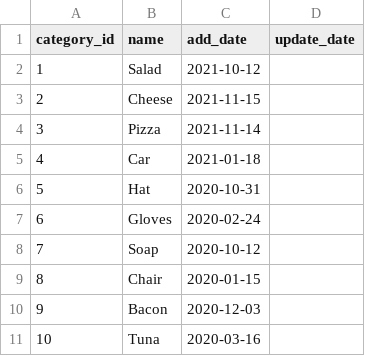
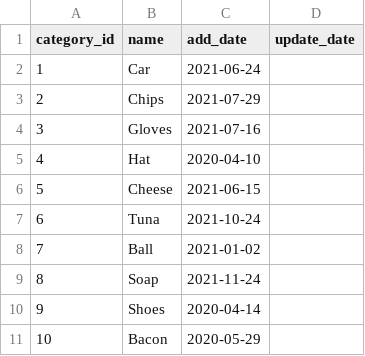
Before and after one commit to chenjiahau/NodeJS, a CSV file: files/categories.csv, drawn as a sheet.

```diff
--- a/files/categories.csv
+++ b/files/categories.csv
@@ -1,11 +1,11 @@
 "category_id","name","add_date","update_date"
-1,"Salad","2021-10-12",
-2,"Cheese","2021-11-15",
-3,"Pizza","2021-11-14",
-4,"Car","2021-01-18",
-5,"Hat","2020-10-31",
-6,"Gloves","2020-02-24",
-7,"Soap","2020-10-12",
-8,"Chair","2020-01-15",
-9,"Bacon","2020-12-03",
-10,"Tuna","2020-03-16",
+1,"Car","2021-06-24",
+2,"Chips","2021-07-29",
+3,"Gloves","2021-07-16",
+4,"Hat","2020-04-10",
+5,"Cheese","2021-06-15",
+6,"Tuna","2021-10-24",
+7,"Ball","2021-01-02",
+8,"Soap","2021-11-24",
+9,"Shoes","2020-04-14",
+10,"Bacon","2020-05-29",
```
Also changed, not shown: files/products.csv, files/selling-logs.csv, 5 other files.
